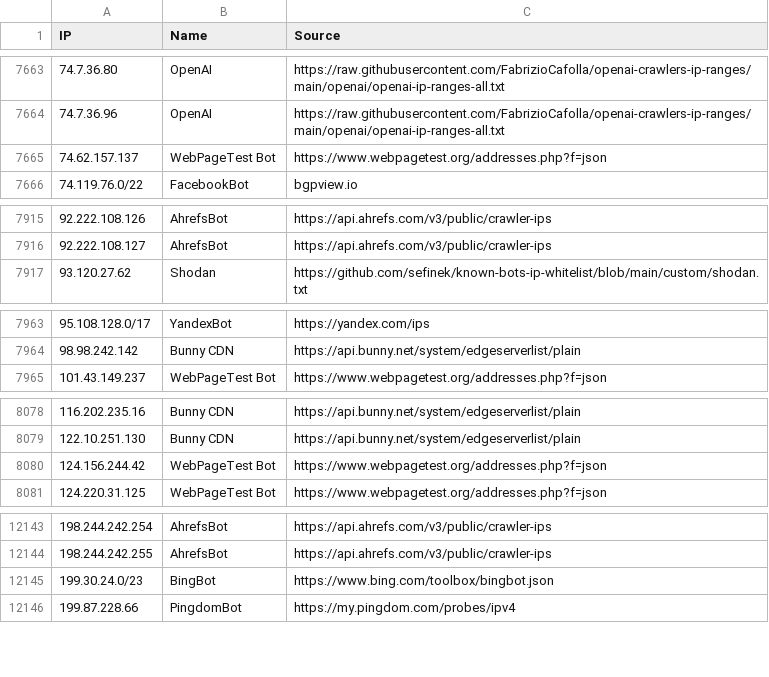
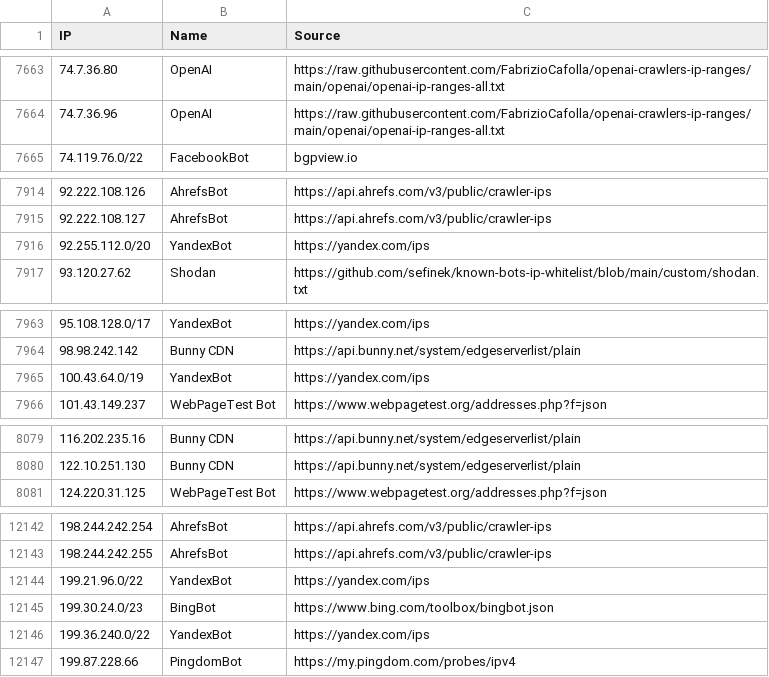
Before and after one commit to sefinek/known-bots-ip-whitelist, a CSV file: lists/all-safe-ips.csv, drawn as a sheet; only a part is shown, gaps mark what is left out; removed rows and columns are numbered as before the commit, all else as after; the diff covers the shown part only; the diff names each change by its address in the sheet, - before the commit and + after, or states it on an @@ line.

```diff
--- a/lists/all-safe-ips.csv
+++ b/lists/all-safe-ips.csv
-row 7665: 74.62.157.137 | WebPageTest Bot | https://www.webpagetest.org/addresses.php?f=json
+row 7916: 92.255.112.0/20 | YandexBot | https://yandex.com/ips
+row 7965: 100.43.64.0/19 | YandexBot | https://yandex.com/ips
-row 8080: 124.156.244.42 | WebPageTest Bot | https://www.webpagetest.org/addresses.php?f=json
+row 12144: 199.21.96.0/22 | YandexBot | https://yandex.com/ips
+row 12146: 199.36.240.0/22 | YandexBot | https://yandex.com/ips
```
Also changed, not shown: 1 removed row and 1 edited cell elsewhere in this file, lists/webpagetestbot/ips.csv, lists/yandexbot/ips.csv, 6 other files.
